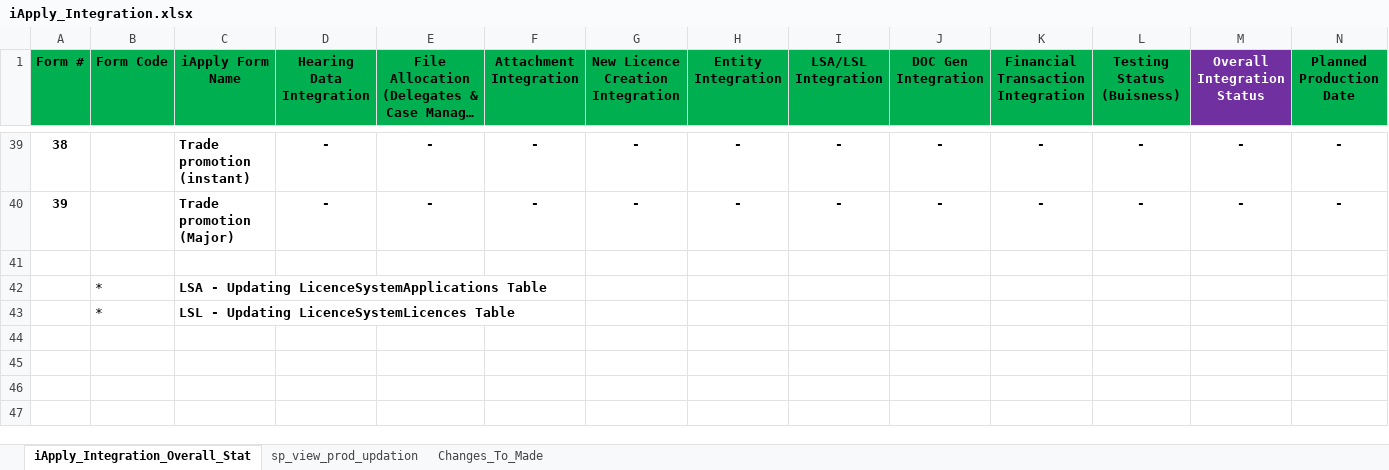
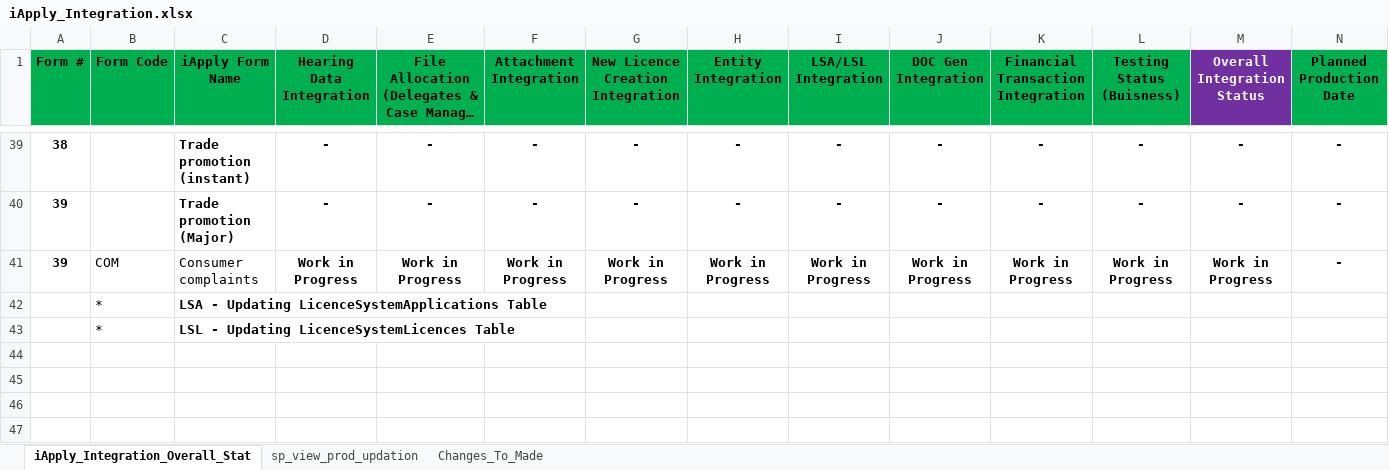
Before and after one commit to achiraAJD/iApply_Integration, an Excel workbook: Doc/iApply_Integration.xlsx, sheet iApply_Integration_Overall_Stat, drawn as a sheet; only a part is shown, gaps mark what is left out; long unchanged cells end in …; values as stored, in another font and other column widths than the file's, no borders; 1 other sheet too large or unreadable and not compared; rows hold the shown columns only; the diff names each change by its address in the sheet, - before the commit and + after, or states it on an @@ line.

Commit message:
adding customer complaints form related sql files into repo

```diff
--- a/Doc/iApply_Integration.xlsx (sheet iApply_Integration_Overall_Stat)
+++ b/Doc/iApply_Integration.xlsx (sheet iApply_Integration_Overall_Stat)
-row 41: (empty)
+row 41: 39 | COM | Consumer complaints | Work in Progress | Work in Progress | Work in Progress | Work in Progress | Work in Progress | Work in Progress | Work in Progress | Work in Progress | Work in Progress | Work in Progress | -
```
Also changed, not shown: 5 other files.
